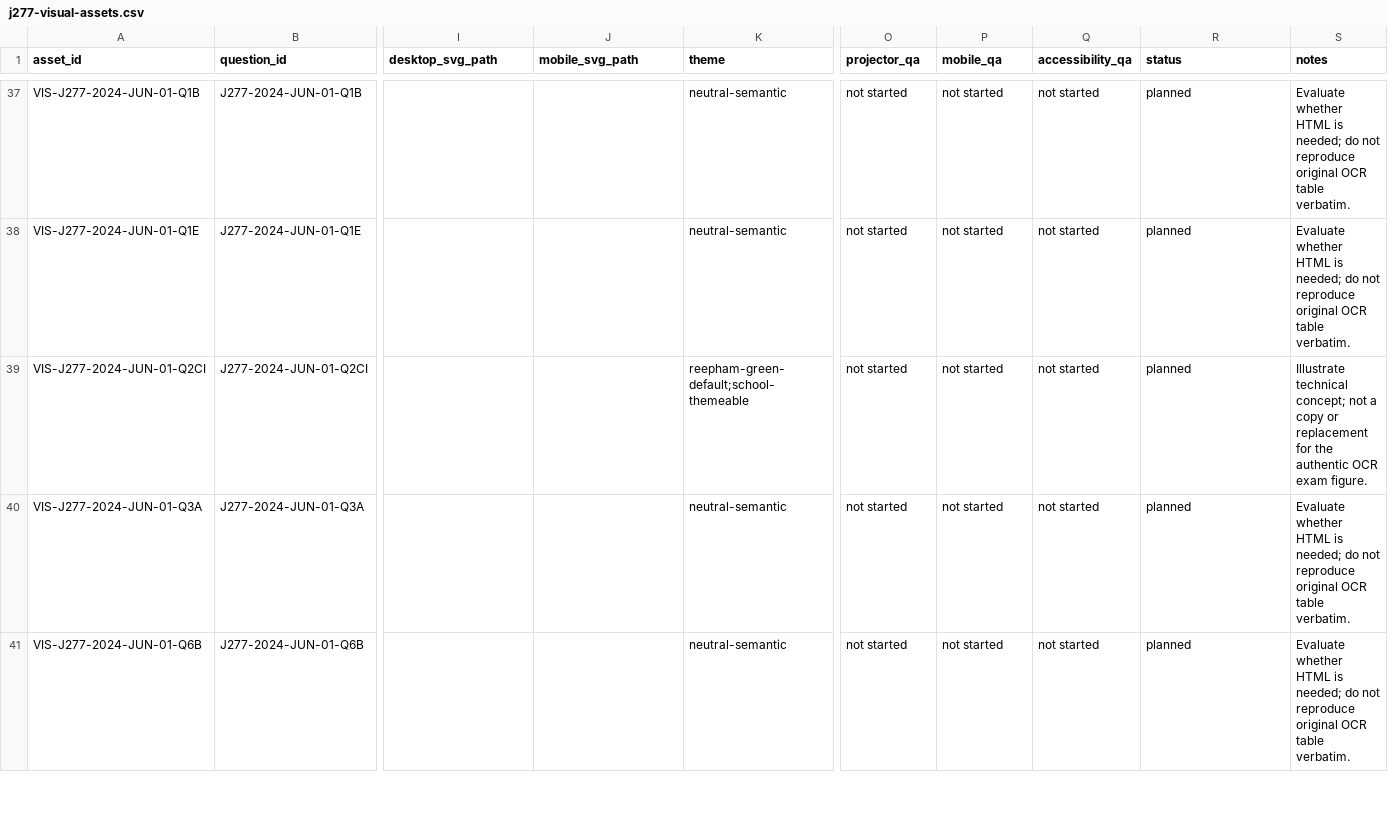
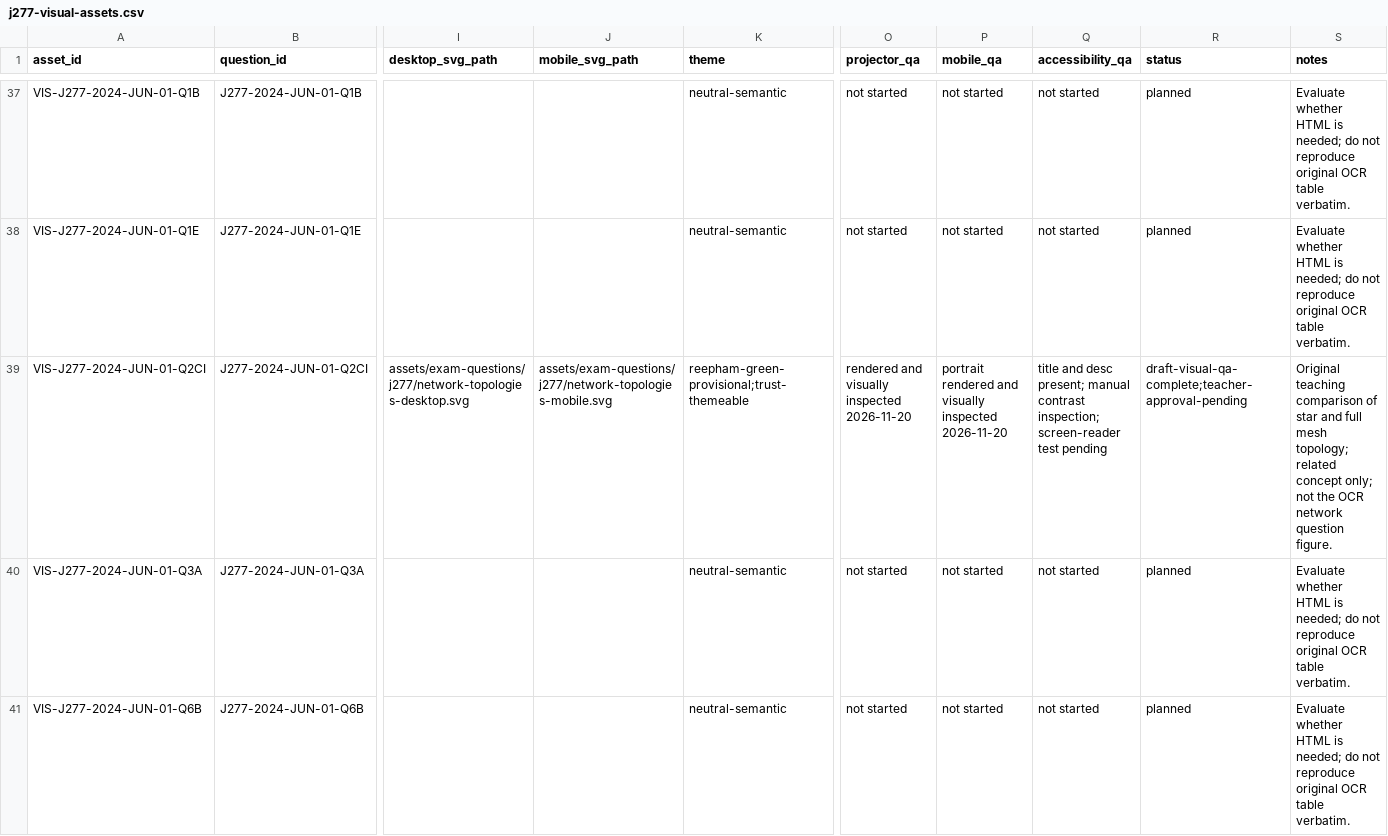
Before and after one commit to computingdept/reepham-computing, a CSV file: data/exam-questions/j277-visual-assets.csv, drawn as a sheet; only a part is shown, gaps mark what is left out; the diff covers the shown part only; the diff names each change by its address in the sheet, - before the commit and + after, or states it on an @@ line.

Commit message:
Link first four themeable J277 teaching SVGs and record visual QA

```diff
--- a/data/exam-questions/j277-visual-assets.csv
+++ b/data/exam-questions/j277-visual-assets.csv
-I39 (desktop_svg_path): (empty)
+I39 (desktop_svg_path): assets/exam-questions/j277/network-topologies-desktop.svg
-J39 (mobile_svg_path): (empty)
+J39 (mobile_svg_path): assets/exam-questions/j277/network-topologies-mobile.svg
-K39 (theme): reepham-green-default;school-themeable
+K39 (theme): reepham-green-provisional;trust-themeable
-O39 (projector_qa): not started
+O39 (projector_qa): rendered and visually inspected 2026-11-20
-P39 (mobile_qa): not started
+P39 (mobile_qa): portrait rendered and visually inspected 2026-11-20
-Q39 (accessibility_qa): not started
+Q39 (accessibility_qa): title and desc present; manual contrast inspection; screen-reader test pending
-R39 (status): planned
+R39 (status): draft-visual-qa-complete;teacher-approval-pending
-S39 (notes): Illustrate technical concept; not a copy or replacement for the authentic OCR exam figure.
+S39 (notes): Original teaching comparison of star and full mesh topology; related concept only; not the OCR network question figure.
```
Also changed, not shown: 8 edited cells elsewhere in this file.
